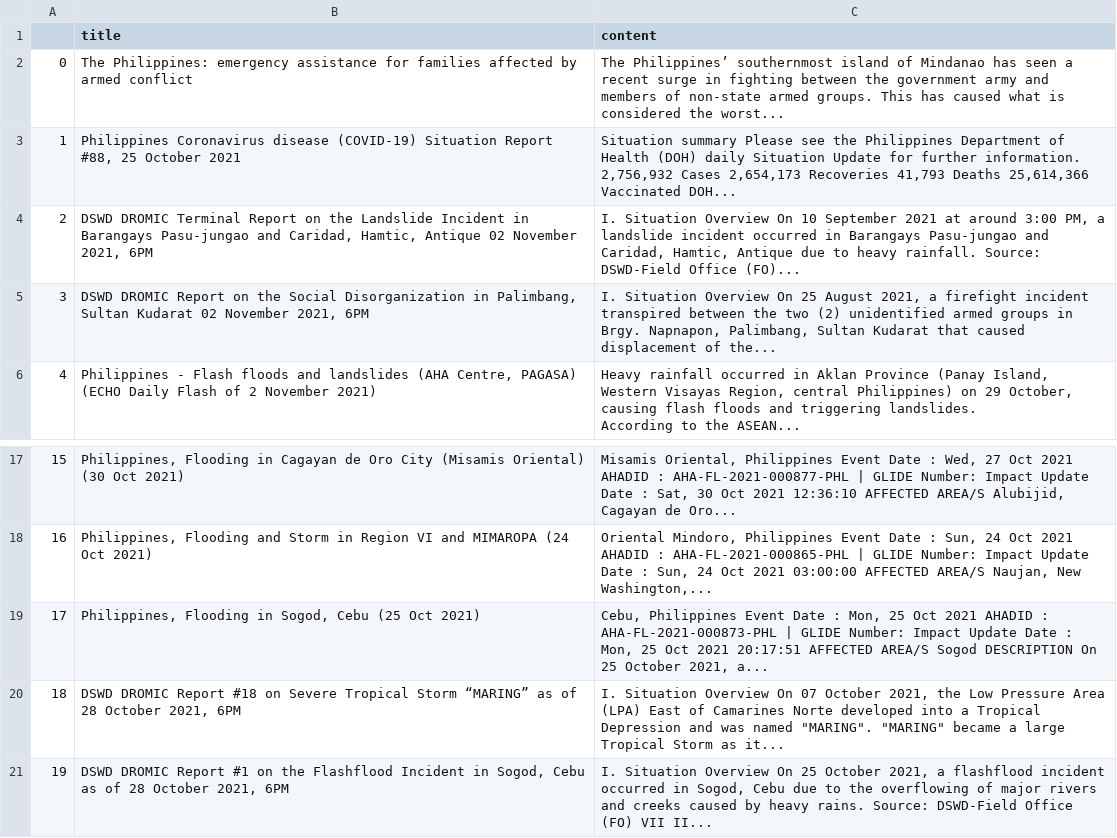
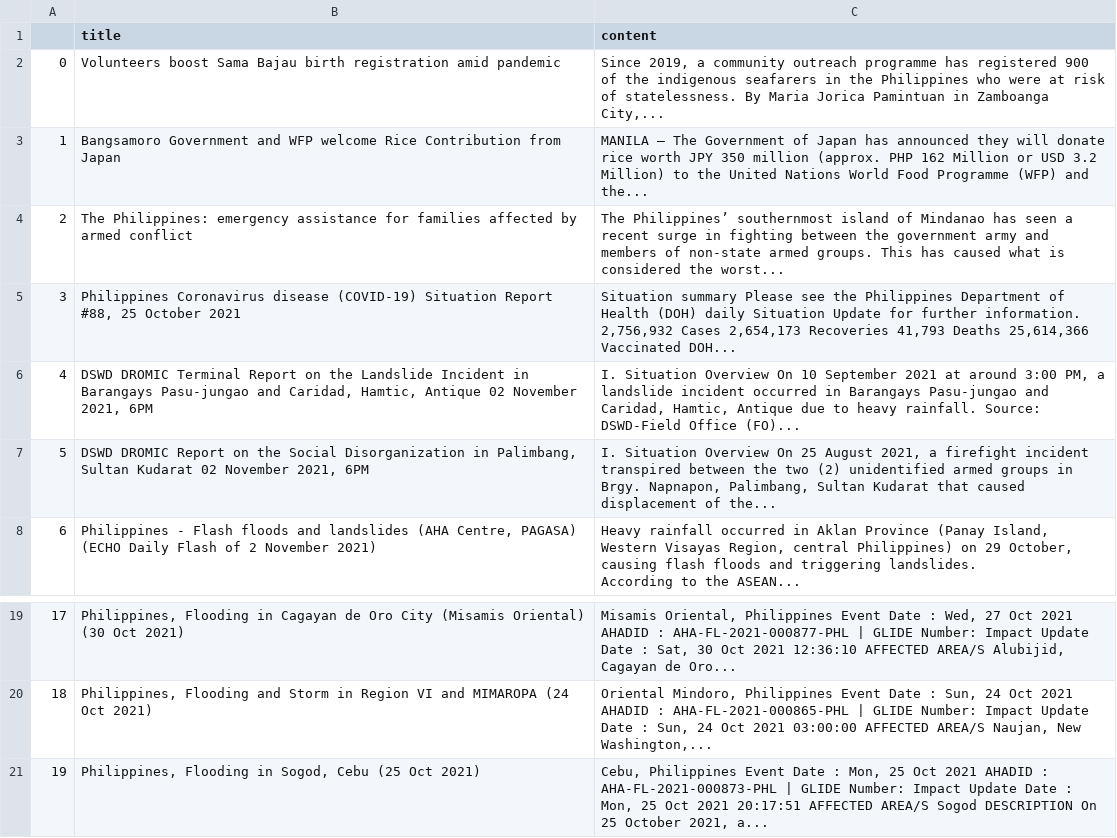
Before and after one commit to jgulane/Autoscraper-2, a CSV file: emergency_reports.csv, drawn as a sheet; only a part is shown, gaps mark what is left out; removed rows and columns are numbered as before the commit, all else as after; the diff names each change by its address in the sheet, - before the commit and + after, or states it on an @@ line.

```diff
--- a/emergency_reports.csv
+++ b/emergency_reports.csv
+row 2: 0 | Volunteers boost Sama Bajau birth registration amid pandemic | Since 2019, a community outreach programme has registered 900 of the indigenous seafarers in the Philippines who were at risk of statelessness. By Maria Jorica Pamintuan in Zamboanga City,...
+row 3: 1 | Bangsamoro Government and WFP welcome Rice Contribution from Japan | MANILA – The Government of Japan has announced they will donate rice worth JPY 350 million (approx. PHP 162 Million or USD 3.2 Million) to the United Nations World Food Programme (WFP) and the...
@@ column A renumbered between rows 4 and 21 @@
-row 20: 18 | DSWD DROMIC Report #18 on Severe Tropical Storm “MARING” as of 28 October 2021, 6PM | I. Situation Overview On 07 October 2021, the Low Pressure Area (LPA) East of Camarines Norte developed into a Tropical Depression and was named "MARING". "MARING" became a large Tropical Storm as it...
-row 21: 19 | DSWD DROMIC Report #1 on the Flashflood Incident in Sogod, Cebu as of 28 October 2021, 6PM | I. Situation Overview On 25 October 2021, a flashflood incident occurred in Sogod, Cebu due to the overflowing of major rivers and creeks caused by heavy rains. Source: DSWD-Field Office (FO) VII II...
```
